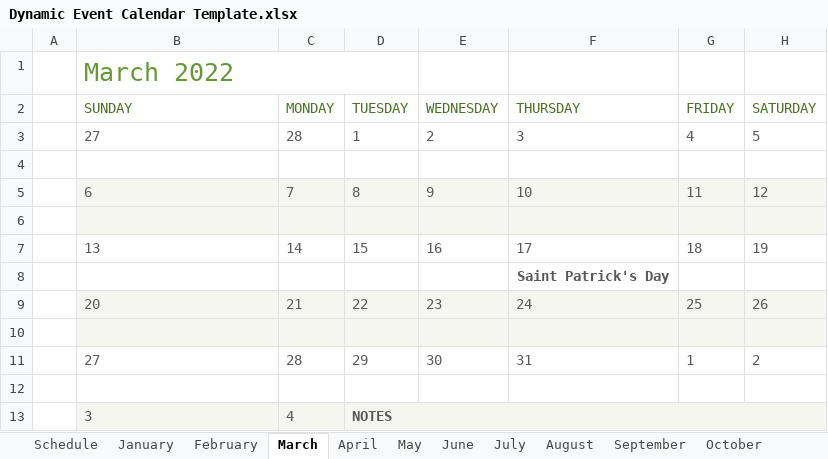
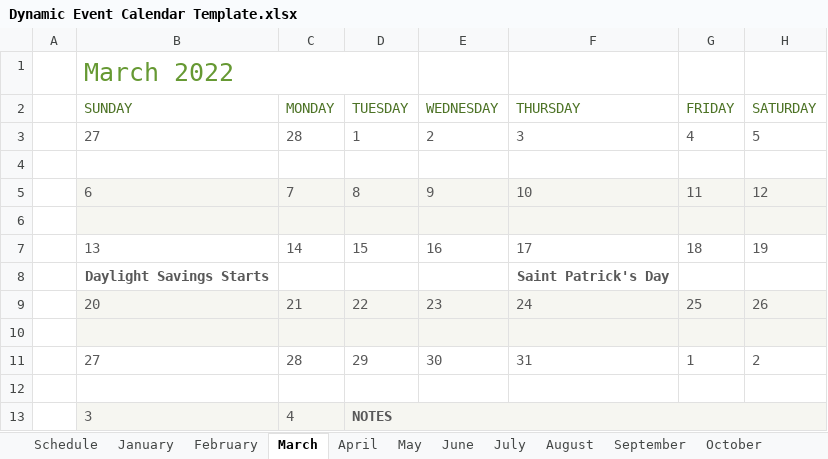
Before and after one commit to Wheirdo/Dynamic-Event-Excel-Calendar, an Excel workbook: Dynamic Event Calendar Template.xlsx, sheet March, drawn as a sheet; values as stored, in another font and other column widths than the file's, no borders; conditional formats not drawn; the diff names each change by its address in the sheet, - before the commit and + after, or states it on an @@ line.

```diff
--- a/Dynamic Event Calendar Template.xlsx (sheet March)
+++ b/Dynamic Event Calendar Template.xlsx (sheet March)
-B8 (SUNDAY): (empty)
+B8 (SUNDAY): Daylight Savings Starts
```
Also changed, not shown: sheet Schedule, sheet May, sheet June, sheet September, sheet August, sheet December, 2 more sheets, charts or pictures.
